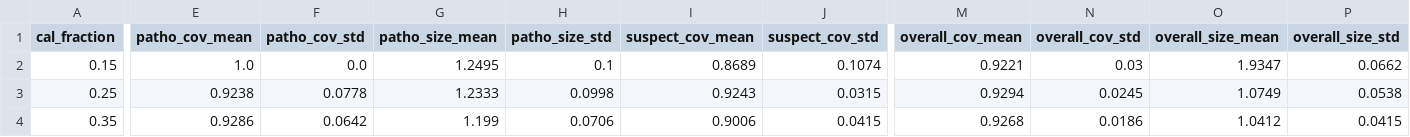
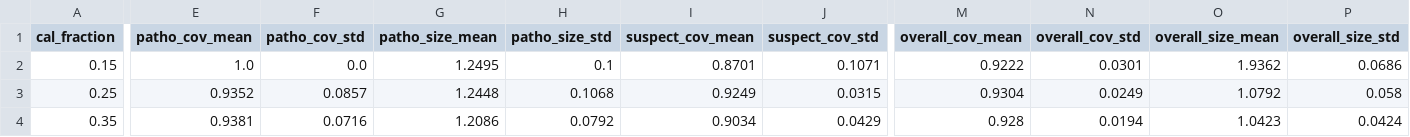
Before and after one commit to Akshaychauhan11/-Fetal-Health-Classification-Using-Cardiotocography-Data, a CSV file: data/processed/rq3_sensitivity_results.csv, drawn as a sheet; only a part is shown, gaps mark what is left out; the diff covers the shown part only; the diff names each change by its address in the sheet, - before the commit and + after, or states it on an @@ line.

```diff
--- a/data/processed/rq3_sensitivity_results.csv
+++ b/data/processed/rq3_sensitivity_results.csv
-I2 (suspect_cov_mean): 0.8689
+I2 (suspect_cov_mean): 0.8701
-J2 (suspect_cov_std): 0.1074
+J2 (suspect_cov_std): 0.1071
-M2 (overall_cov_mean): 0.9221
+M2 (overall_cov_mean): 0.9222
-N2 (overall_cov_std): 0.03
+N2 (overall_cov_std): 0.0301
-O2 (overall_size_mean): 1.9347
+O2 (overall_size_mean): 1.9362
-P2 (overall_size_std): 0.0662
+P2 (overall_size_std): 0.0686
-E3 (patho_cov_mean): 0.9238
+E3 (patho_cov_mean): 0.9352
-F3 (patho_cov_std): 0.0778
+F3 (patho_cov_std): 0.0857
-G3 (patho_size_mean): 1.2333
+G3 (patho_size_mean): 1.2448
-H3 (patho_size_std): 0.0998
+H3 (patho_size_std): 0.1068
-I3 (suspect_cov_mean): 0.9243
+I3 (suspect_cov_mean): 0.9249
-M3 (overall_cov_mean): 0.9294
+M3 (overall_cov_mean): 0.9304
-N3 (overall_cov_std): 0.0245
+N3 (overall_cov_std): 0.0249
-O3 (overall_size_mean): 1.0749
+O3 (overall_size_mean): 1.0792
-P3 (overall_size_std): 0.0538
+P3 (overall_size_std): 0.058
-E4 (patho_cov_mean): 0.9286
+E4 (patho_cov_mean): 0.9381
-F4 (patho_cov_std): 0.0642
+F4 (patho_cov_std): 0.0716
-G4 (patho_size_mean): 1.199
+G4 (patho_size_mean): 1.2086
-H4 (patho_size_std): 0.0706
+H4 (patho_size_std): 0.0792
-I4 (suspect_cov_mean): 0.9006
+I4 (suspect_cov_mean): 0.9034
-J4 (suspect_cov_std): 0.0415
+J4 (suspect_cov_std): 0.0429
-M4 (overall_cov_mean): 0.9268
+M4 (overall_cov_mean): 0.928
-N4 (overall_cov_std): 0.0186
+N4 (overall_cov_std): 0.0194
-O4 (overall_size_mean): 1.0412
+O4 (overall_size_mean): 1.0423
-P4 (overall_size_std): 0.0415
+P4 (overall_size_std): 0.0424
```
Also changed, not shown: 28 edited cells elsewhere in this file, data/processed/test_predictions_comparison.csv, 23 other files.
